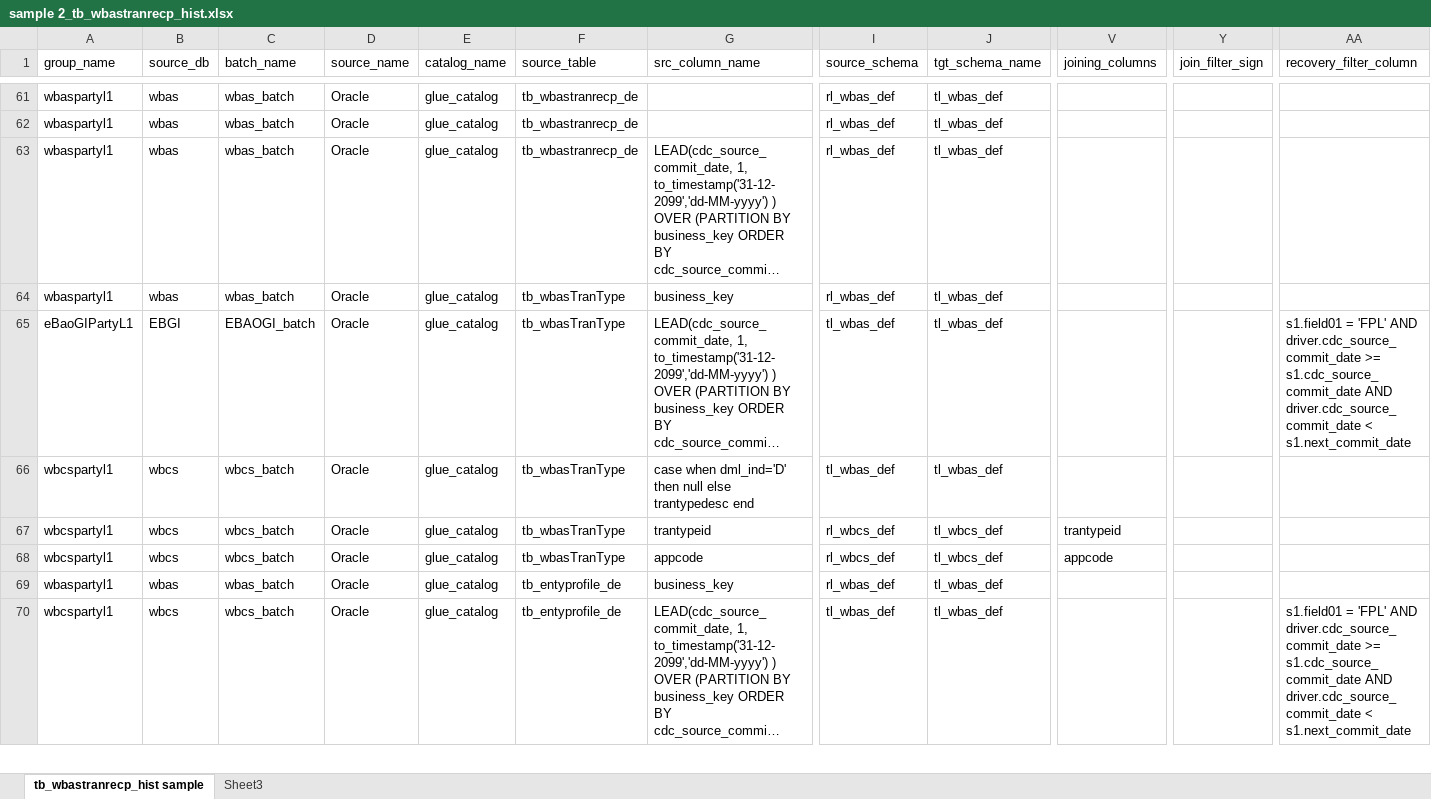
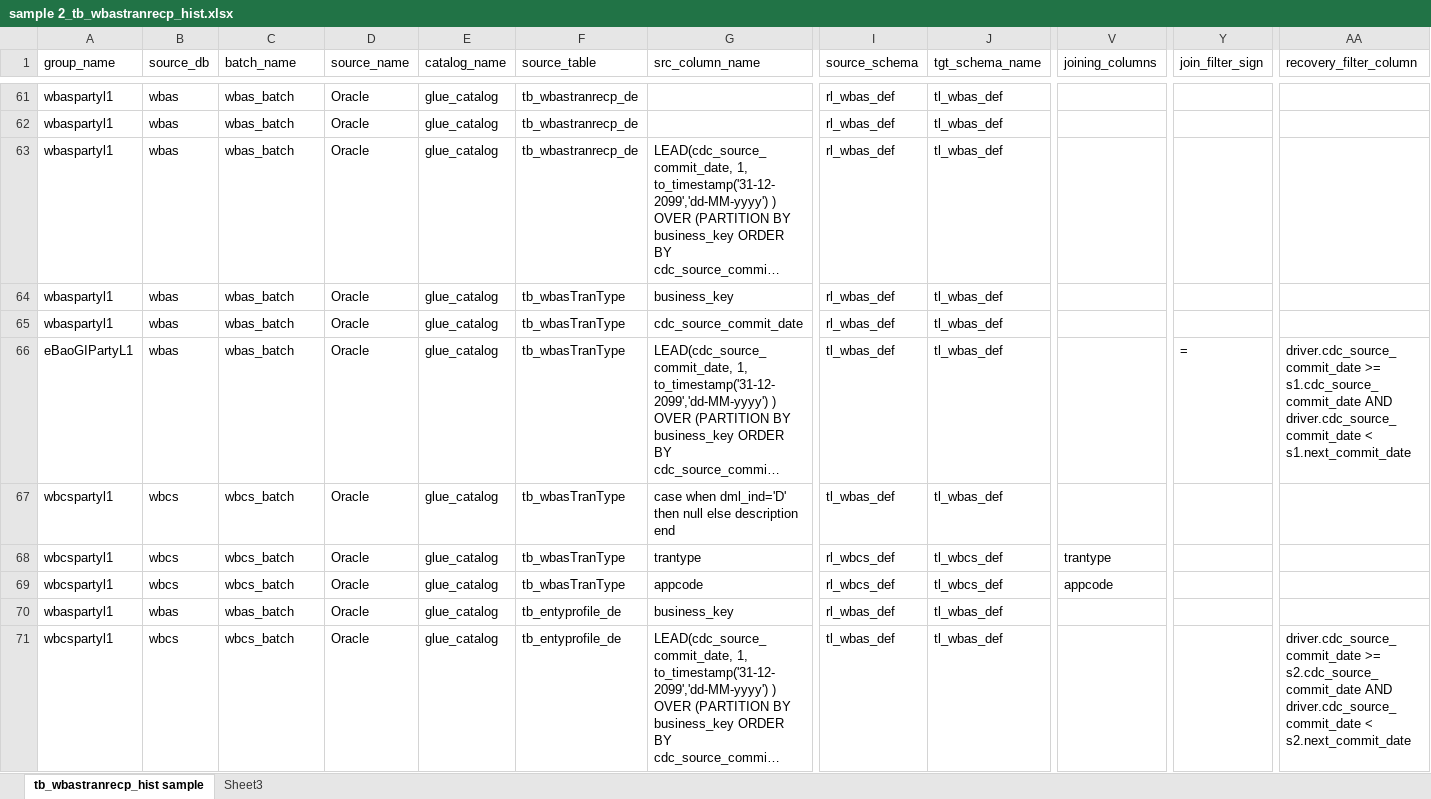
Before and after one commit to adityamantri7798/dataengineering, an Excel workbook: sample 2_tb_wbastranrecp_hist.xlsx, sheet tb_wbastranrecp_hist sample, drawn as a sheet; only a part is shown, gaps mark what is left out; long unchanged cells end in …; values as stored, in another font and other column widths than the file's, no borders; addresses are those after the commit; rows hold the shown columns only; the diff covers the shown part only; the diff names each change by its address in the sheet, - before the commit and + after, or states it on an @@ line.

```diff
--- a/sample 2_tb_wbastranrecp_hist.xlsx (sheet tb_wbastranrecp_hist sample)
+++ b/sample 2_tb_wbastranrecp_hist.xlsx (sheet tb_wbastranrecp_hist sample)
+row 65: wbaspartyl1 | wbas | wbas_batch | Oracle | glue_catalog | tb_wbasTranType | cdc_source_commit_date | rl_wbas_def | tl_wbas_def
-B66 (source_db): EBGI
+B66 (source_db): wbas
-C66 (batch_name): EBAOGI_batch
+C66 (batch_name): wbas_batch
-Y66 (join_filter_sign): (empty)
+Y66 (join_filter_sign): =
-AA66 (recovery_filter_column): s1.field01 = 'FPL' AND driver.cdc_source_commit_date >=…
+AA66 (recovery_filter_column): driver.cdc_source_commit_date >=…
-G67 (src_column_name): …null else trantypedesc end
+G67 (src_column_name): …null else description end
-G68 (src_column_name): trantypeid
+G68 (src_column_name): trantype
-V68 (joining_columns): trantypeid
+V68 (joining_columns): trantype
-AA71 (recovery_filter_column): s1.field01 = 'FPL' AND driver.cdc_source_commit_date >= s1.cdc_source_commit_date AND driver.cdc_source_commit_date < s1.next_commit_date
+AA71 (recovery_filter_column): driver.cdc_source_commit_date >= s2.cdc_source_commit_date AND driver.cdc_source_commit_date < s2.next_commit_date
```
Also changed, not shown: 6 added rows, 1 removed row and 12 edited cells elsewhere in this sheet, 2 other files.
